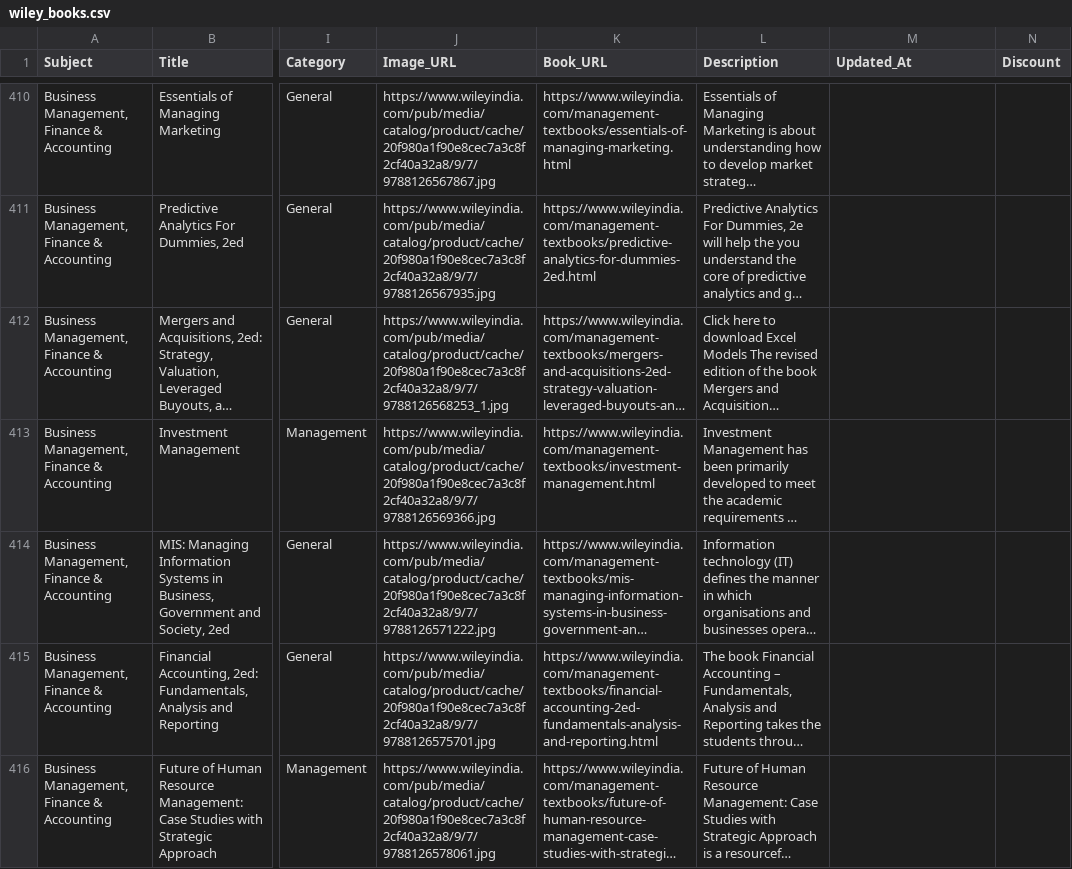
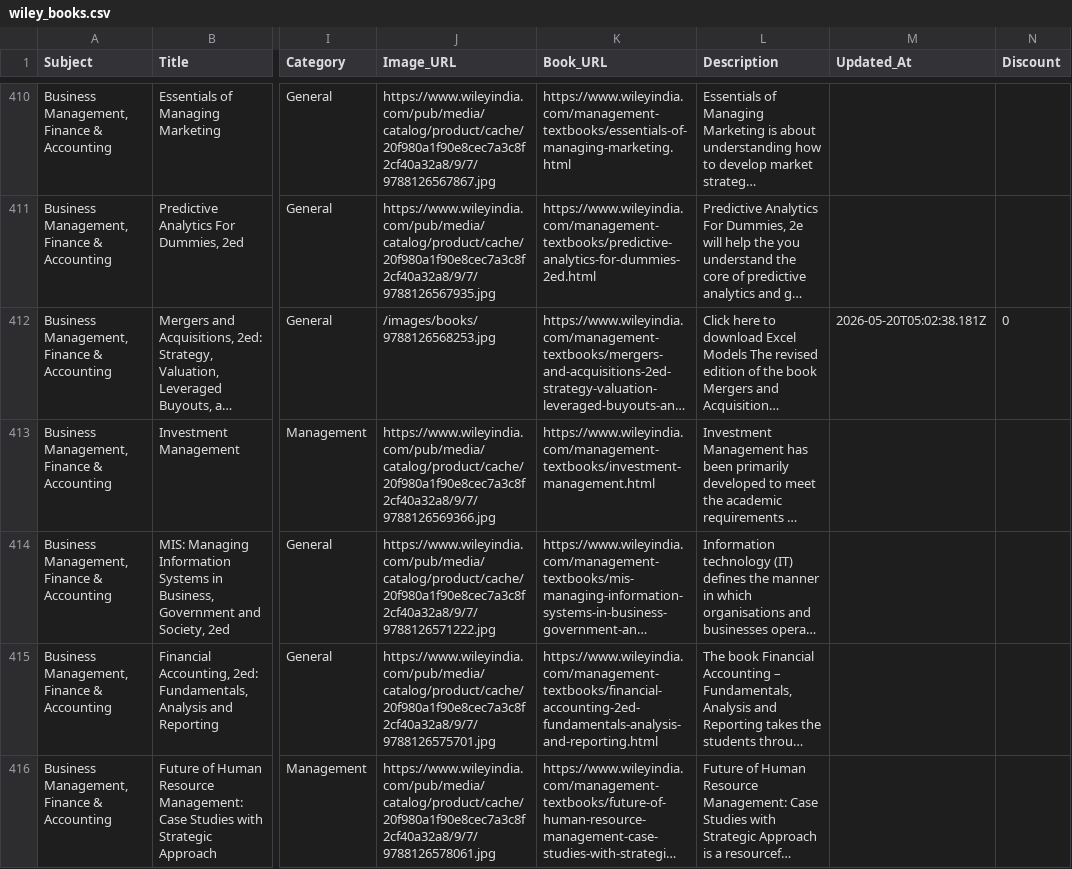
Before and after one commit to sudhirg3173-star/bookstore, a CSV file: data/wiley_books.csv, drawn as a sheet; only a part is shown, gaps mark what is left out; long unchanged cells end in …; the diff covers the shown part only; the diff names each change by its address in the sheet, - before the commit and + after, or states it on an @@ line.

Commit message:
missing images added in 18-20 products

```diff
--- a/data/wiley_books.csv
+++ b/data/wiley_books.csv
-J412 (Image_URL): https://www.wileyindia.com/pub/media/catalog/product/cache/20f980a1f90e8cec7a3c8f2cf40a32a8/9/7/9788126568253_1.jpg
+J412 (Image_URL): /images/books/9788126568253.jpg
-M412 (Updated_At): (empty)
+M412 (Updated_At): 2026-05-20T05:02:38.181Z
-N412 (Discount): (empty)
+N412 (Discount): 0
```
Also changed, not shown: 80 edited cells elsewhere in this file, 19 other files.
